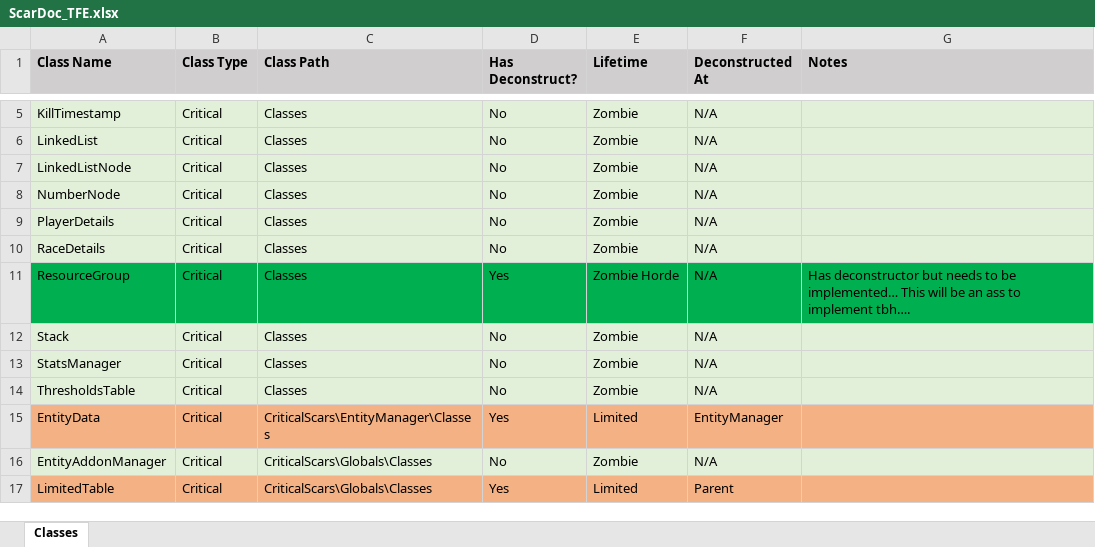
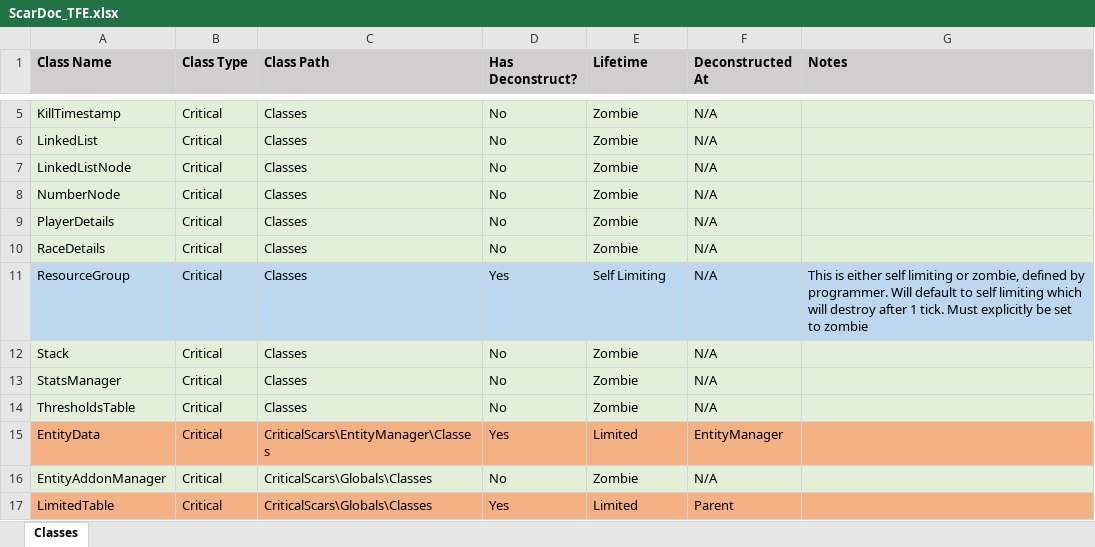
Before and after one commit to XAOCInferno/TFE, an Excel workbook: Data/scar/ScarDoc_TFE.xlsx, sheet Classes, drawn as a sheet; only a part is shown, gaps mark what is left out; values as stored, in another font and other column widths than the file's, no borders; the diff names each change by its address in the sheet, - before the commit and + after, or states it on an @@ line.

Commit message:
[CODE] Resource groups self limiting & minor refactor of attach leaders
Deatachable leaders now do not work with time travel so that will need to be adjusted later

```diff
--- a/Data/scar/ScarDoc_TFE.xlsx (sheet Classes)
+++ b/Data/scar/ScarDoc_TFE.xlsx (sheet Classes)
-A11:G11 fill: #00B050
+A11:G11 fill: #BDD7EE
-E11 (Lifetime): Zombie Horde
+E11 (Lifetime): Self Limiting
-G11 (Notes): Has deconstructor but needs to be implemented… This will be an ass to implement tbh….
+G11 (Notes): This is either self limiting or zombie, defined by programmer. Will default to self limiting which will destroy after 1 tick. Must explicitly be set to zombie
```
Also changed, not shown: 8 other files.
